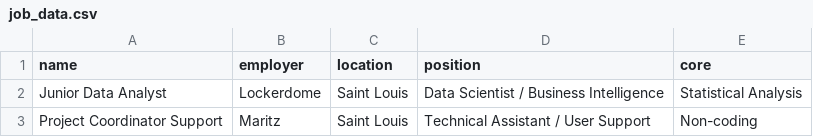
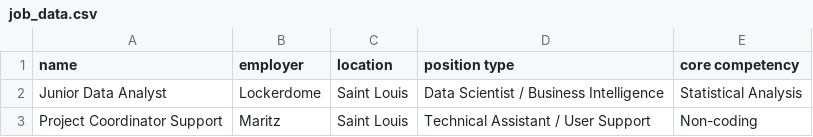
Before and after one commit to JeannieFallon/techjobs-mvc, a CSV file: src/main/resources/job_data.csv, drawn as a sheet; only a part is shown.

Commit message:
Fixed table arrangement of search results

```diff
--- a/src/main/resources/job_data.csv
+++ b/src/main/resources/job_data.csv
@@ -1,2 +1,2 @@
-name,employer,location,position,core
+name,employer,location,position type,core competency
 Junior Data Analyst,Lockerdome,Saint Louis,Data Scientist / Business Intelligence,Statistical Analysis
```
Also changed, not shown: 3 other files.
